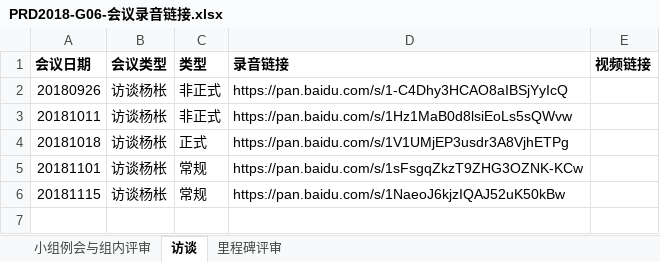
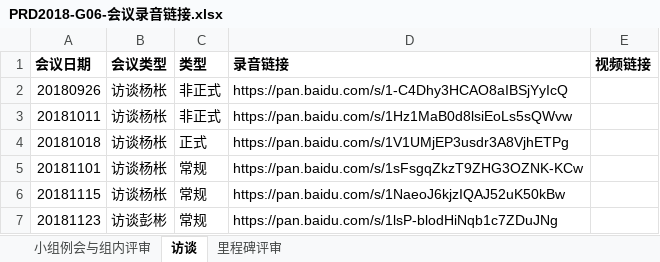
Before and after one commit to Maojiao/PRD, an Excel workbook: 渔乐生活/受控文档/会议纪要/PRD2018-G06-会议录音链接.xlsx, sheet 访谈, drawn as a sheet; values as stored, in another font and other column widths than the file's, no borders; the diff names each change by its address in the sheet, - before the commit and + after, or states it on an @@ line.

Commit message:
add_管理员用户代表访谈录音链接_0.5h

```diff
--- a/渔乐生活/受控文档/会议纪要/PRD2018-G06-会议录音链接.xlsx (sheet 访谈)
+++ b/渔乐生活/受控文档/会议纪要/PRD2018-G06-会议录音链接.xlsx (sheet 访谈)
+row 7: 20181123 | 访谈彭彬 | 常规 | https://pan.baidu.com/s/1lsP-blodHiNqb1c7ZDuJNg
```
